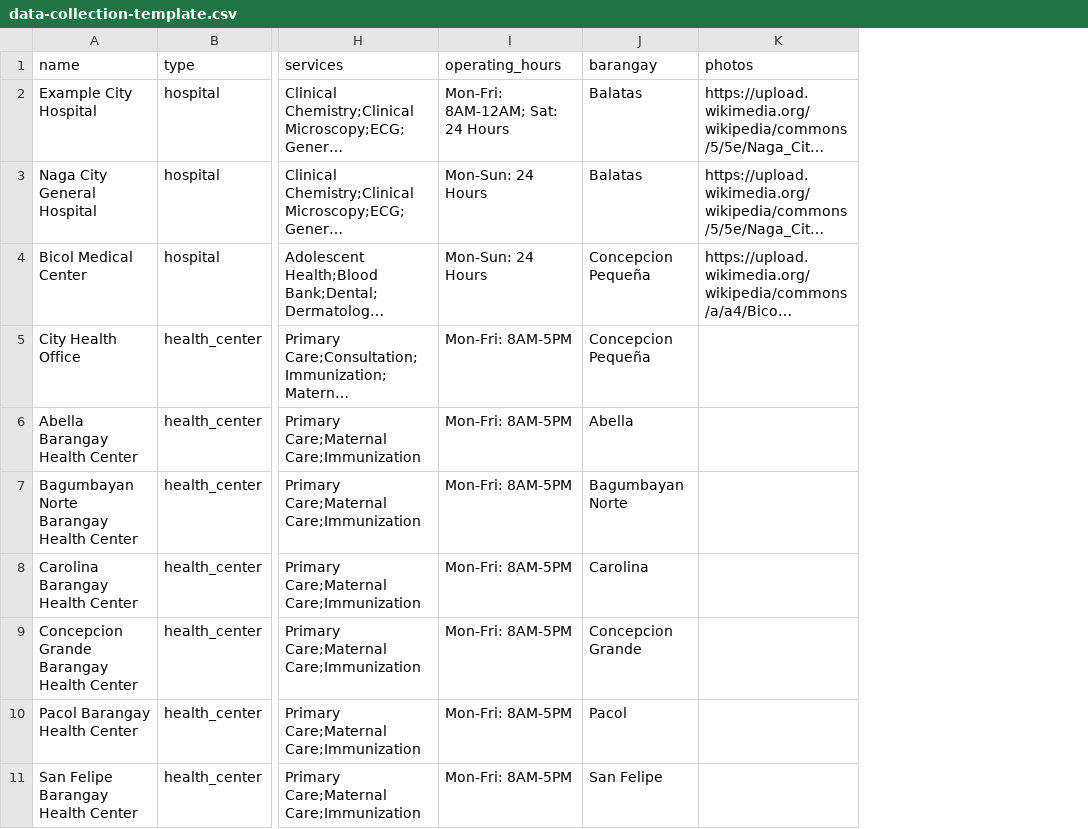
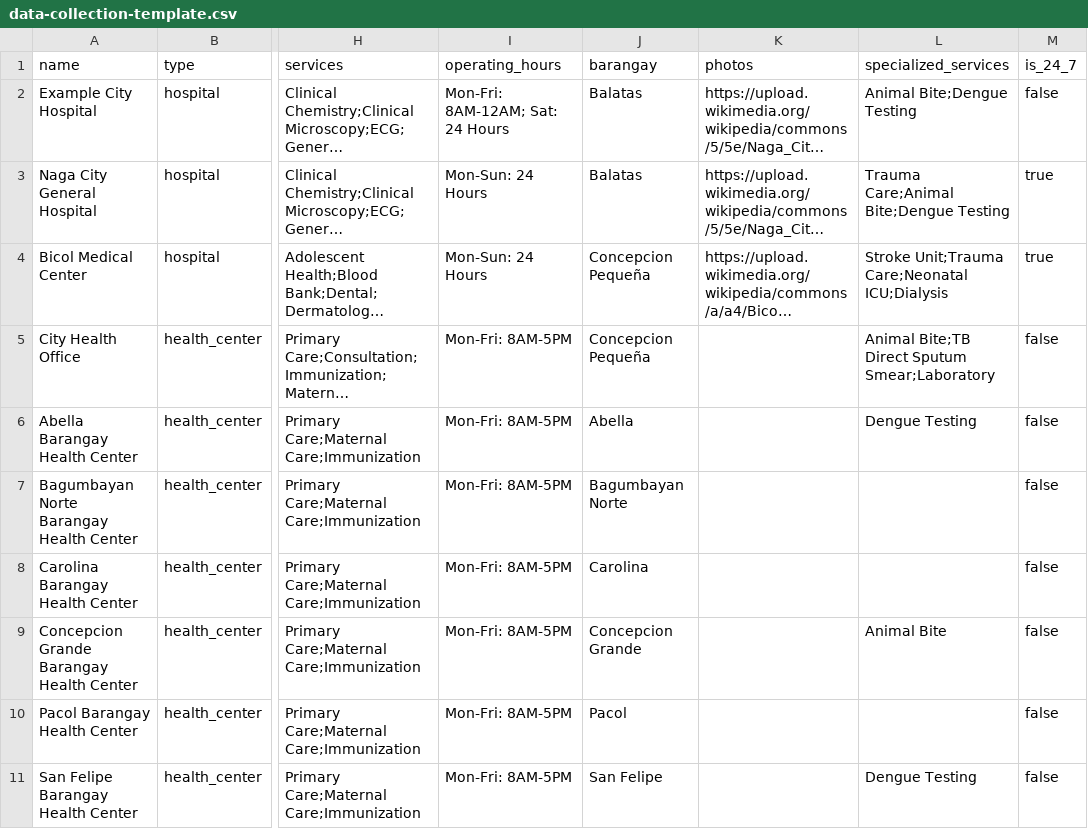
Before and after one commit to jlescarlan11/health, a CSV file: backend/data/data-collection-template.csv, drawn as a sheet; only a part is shown, gaps mark what is left out; long unchanged cells end in …; the diff names each change by its address in the sheet, - before the commit and + after, or states it on an @@ line.

```diff
--- a/backend/data/data-collection-template.csv
+++ b/backend/data/data-collection-template.csv
+column L (specialized_services), rows 2-11: Animal Bite;Dengue Testing | Trauma Care;Animal Bite;Dengue Testing | Stroke Unit;Trauma Care;Neonatal ICU;Dialysis | Animal Bite;TB Direct Sputum Smear;Laboratory | Dengue Testing |  |  | Animal Bite |  | Dengue Testing
+column M (is_24_7), rows 2-11: false | true | true | false | false | false | false | false | false | false
```
Also changed, not shown: 14 other files.
